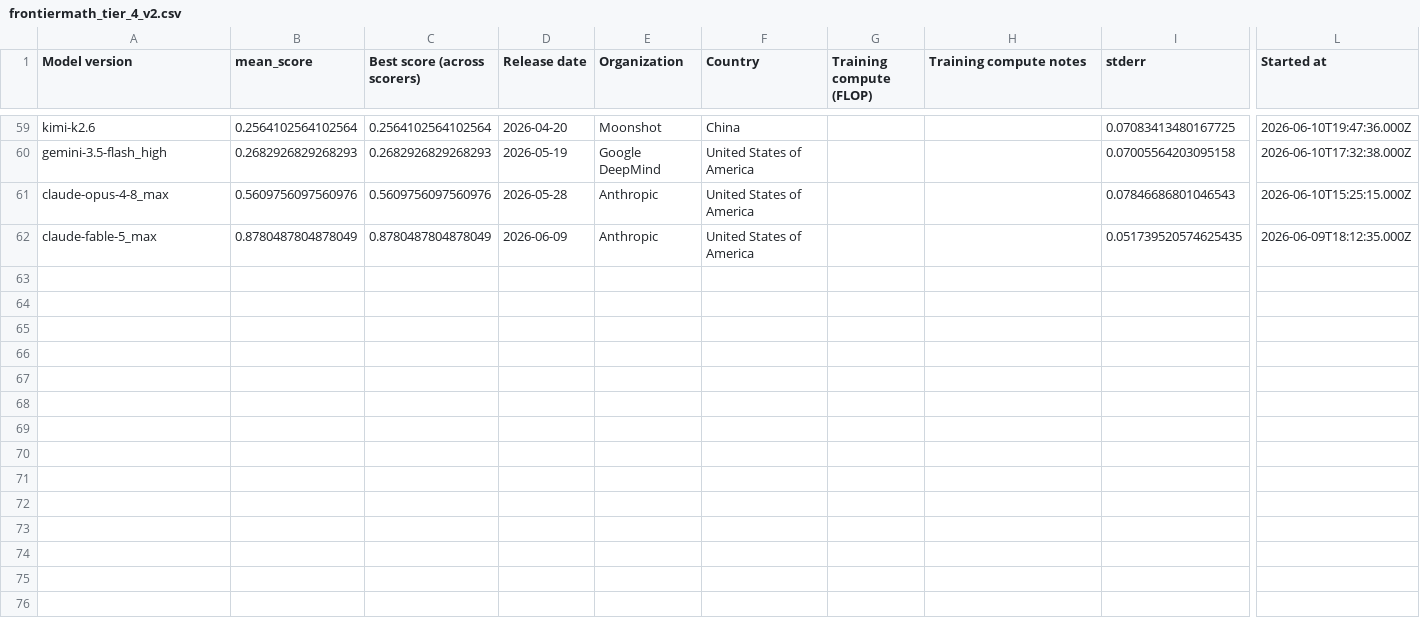
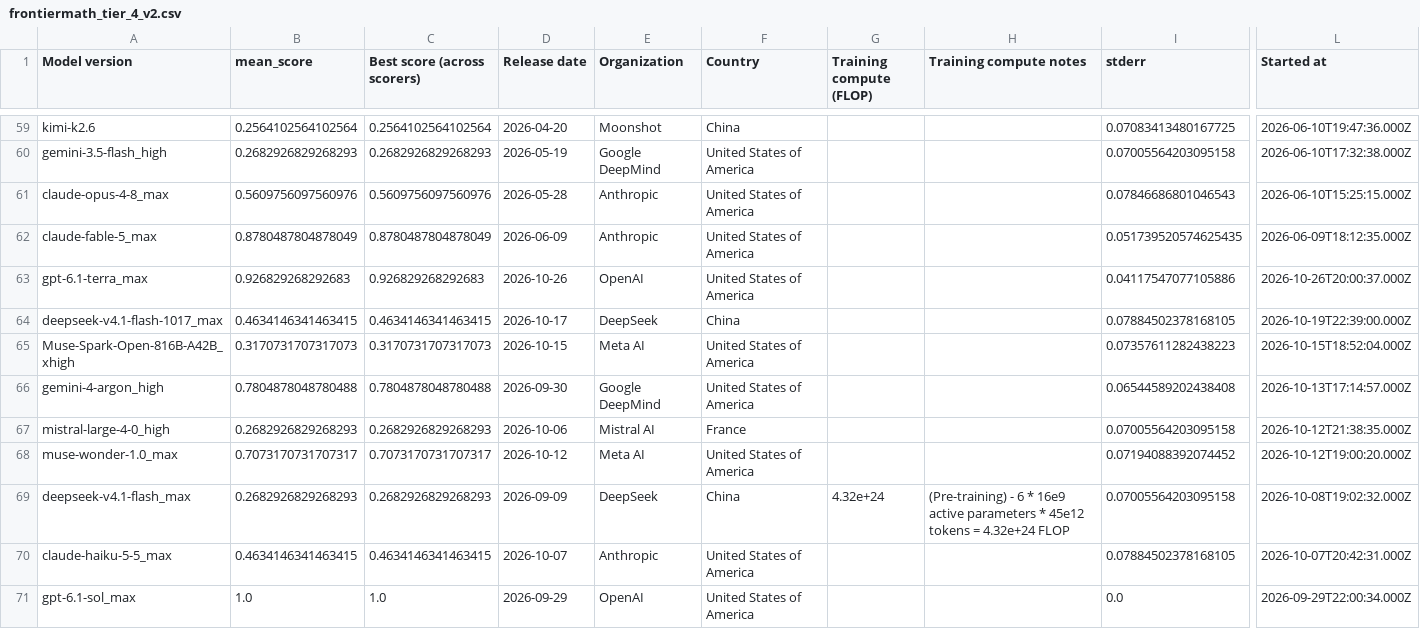
Before and after one commit to yuema137/benchs-last-exam, a CSV file: data/raw/frontiermath_tier_4_v2.csv, drawn as a sheet; only a part is shown, gaps mark what is left out; rows hold the shown columns only; the diff covers the shown part only; the diff names each change by its address in the sheet, - before the commit and + after, or states it on an @@ line.

```diff
--- a/data/raw/frontiermath_tier_4_v2.csv
+++ b/data/raw/frontiermath_tier_4_v2.csv
+row 63: gpt-6.1-terra_max | 0.926829268292683 | 0.926829268292683 | 2026-10-26 | OpenAI | United States of America |  |  | 0.04117547077105886 | 2026-10-26T20:00:37.000Z
+row 64: deepseek-v4.1-flash-1017_max | 0.4634146341463415 | 0.4634146341463415 | 2026-10-17 | DeepSeek | China |  |  | 0.07884502378168105 | 2026-10-19T22:39:00.000Z
+row 65: Muse-Spark-Open-816B-A42B_xhigh | 0.3170731707317073 | 0.3170731707317073 | 2026-10-15 | Meta AI | United States of America |  |  | 0.07357611282438223 | 2026-10-15T18:52:04.000Z
+row 66: gemini-4-argon_high | 0.7804878048780488 | 0.7804878048780488 | 2026-09-30 | Google DeepMind | United States of America |  |  | 0.06544589202438408 | 2026-10-13T17:14:57.000Z
+row 67: mistral-large-4-0_high | 0.2682926829268293 | 0.2682926829268293 | 2026-10-06 | Mistral AI | France |  |  | 0.07005564203095158 | 2026-10-12T21:38:35.000Z
+row 68: muse-wonder-1.0_max | 0.7073170731707317 | 0.7073170731707317 | 2026-10-12 | Meta AI | United States of America |  |  | 0.07194088392074452 | 2026-10-12T19:00:20.000Z
+row 69: deepseek-v4.1-flash_max | 0.2682926829268293 | 0.2682926829268293 | 2026-09-09 | DeepSeek | China | 4.32e+24 | (Pre-training) - 6 * 16e9 active parameters * 45e12 tokens = 4.32e+24 FLOP | 0.07005564203095158 | 2026-10-08T19:02:32.000Z
+row 70: claude-haiku-5-5_max | 0.4634146341463415 | 0.4634146341463415 | 2026-10-07 | Anthropic | United States of America |  |  | 0.07884502378168105 | 2026-10-07T20:42:31.000Z
+row 71: gpt-6.1-sol_max | 1.0 | 1.0 | 2026-09-29 | OpenAI | United States of America |  |  | 0.0 | 2026-09-29T22:00:34.000Z
```
Also changed, not shown: 9 added rows elsewhere in this file, data/raw/agents_last_exam_external.csv, data/raw/dtbench_external.csv, 40 other files.
